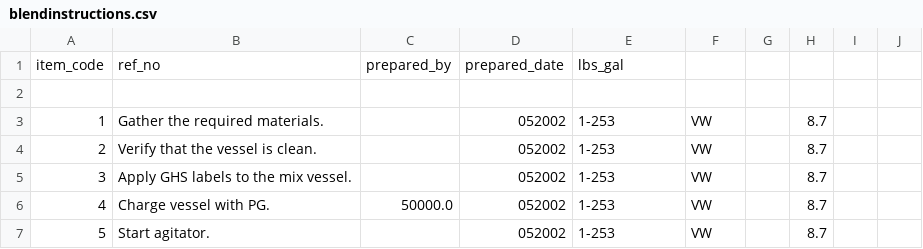
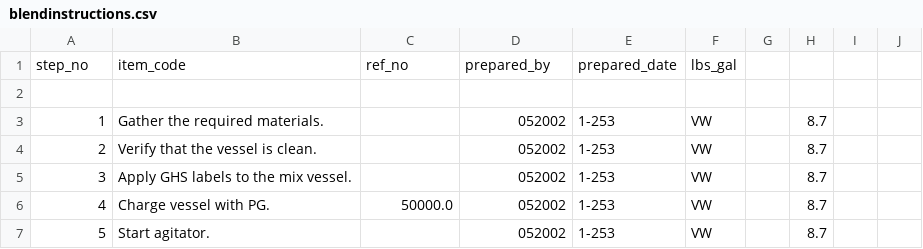
Before and after one commit to ParkerMedlin/kpk-app, a CSV file: init-db-imports/blendinstructions.csv, drawn as a sheet; only a part is shown; removed rows and columns are numbered as before the commit, all else as after; the diff names each change by its address in the sheet, - before the commit and + after, or states it on an @@ line.

Commit message:
added instruction import to docker-compose. NEED TO FIX IMPORT CMD

```diff
--- a/init-db-imports/blendinstructions.csv
+++ b/init-db-imports/blendinstructions.csv
-row 1: item_code | ref_no | prepared_by | prepared_date | lbs_gal
+row 1: step_no | item_code | ref_no | prepared_by | prepared_date | lbs_gal
```
Also changed, not shown: 4 other files.
